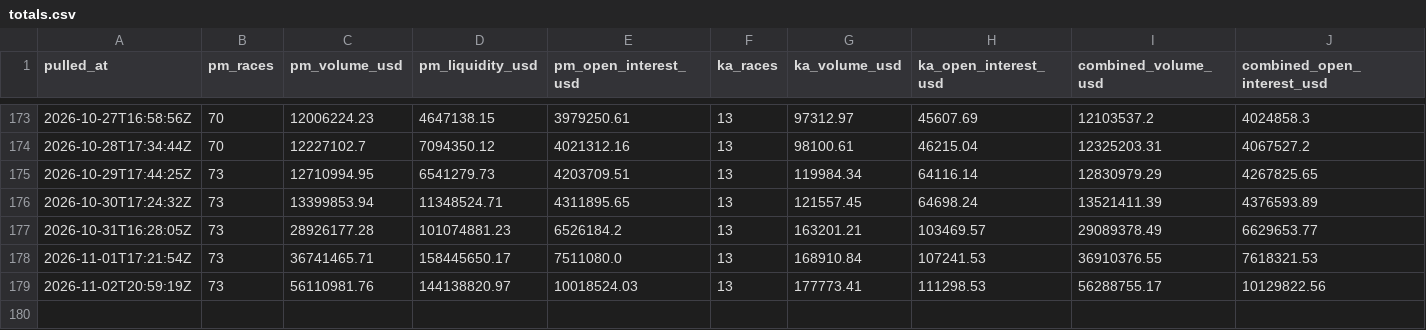
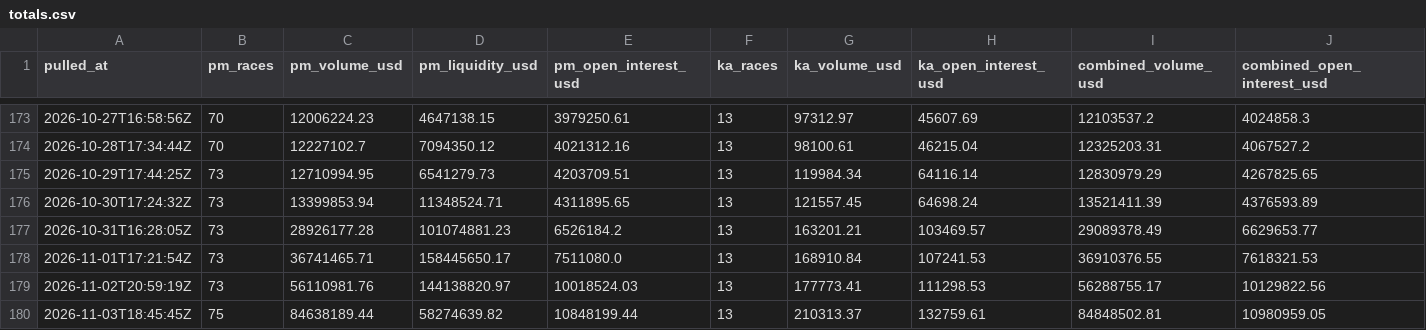
Before and after one commit to grantschwab/detroitnews, a CSV file: mi-election-betting/data/totals.csv, drawn as a sheet; only a part is shown, gaps mark what is left out; the diff names each change by its address in the sheet, - before the commit and + after, or states it on an @@ line.

```diff
--- a/mi-election-betting/data/totals.csv
+++ b/mi-election-betting/data/totals.csv
+row 180: 2026-11-03T18:45:45Z | 75 | 84638189.44 | 58274639.82 | 10848199.44 | 13 | 210313.37 | 132759.61 | 84848502.81 | 10980959.05
```
Also changed, not shown: 2 other files.
